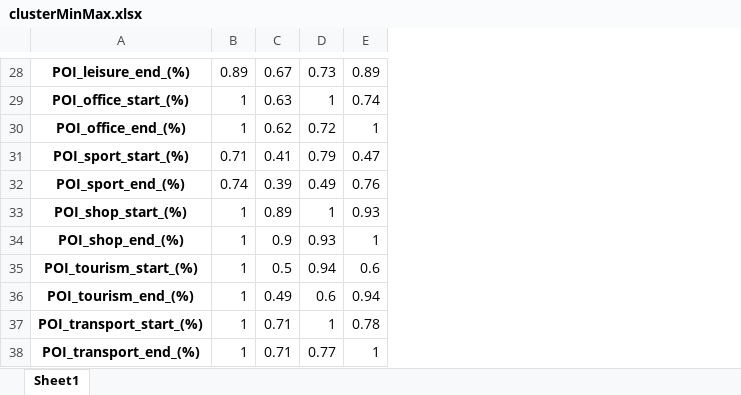
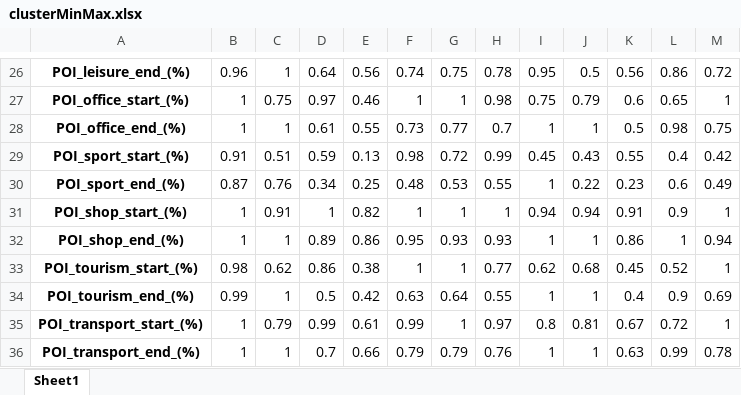
Before and after one commit to richardbor/bachelor_thesis, an Excel workbook: clusterMinMax.xlsx, sheet Sheet1, drawn as a sheet; only a part is shown, gaps mark what is left out; values as stored, in another font and other column widths than the file's, no borders; removed rows and columns are numbered as before the commit, all else as after; the diff covers the shown part only; the diff names each change by its address in the sheet, - before the commit and + after, or states it on an @@ line.

```diff
--- a/clusterMinMax.xlsx (sheet Sheet1)
+++ b/clusterMinMax.xlsx (sheet Sheet1)
-column C, rows 28-38: 0.67 | 0.63 | 0.62 | 0.41 | 0.39 | 0.89 | 0.9 | 0.5 | 0.49 | 0.71 | 0.71
+column C, rows 26-36: 1 | 0.75 | 1 | 0.51 | 0.76 | 0.91 | 1 | 0.62 | 1 | 0.79 | 1
+column D, rows 26-36: 0.64 | 0.97 | 0.61 | 0.59 | 0.34 | 1 | 0.89 | 0.86 | 0.5 | 0.99 | 0.7
+column E, rows 26-36: 0.56 | 0.46 | 0.55 | 0.13 | 0.25 | 0.82 | 0.86 | 0.38 | 0.42 | 0.61 | 0.66
+column F, rows 26-36: 0.74 | 1 | 0.73 | 0.98 | 0.48 | 1 | 0.95 | 1 | 0.63 | 0.99 | 0.79
+column G, rows 26-36: 0.75 | 1 | 0.77 | 0.72 | 0.53 | 1 | 0.93 | 1 | 0.64 | 1 | 0.79
+column J, rows 26-36: 0.5 | 0.79 | 1 | 0.43 | 0.22 | 0.94 | 1 | 0.68 | 1 | 0.81 | 1
+column K, rows 26-36: 0.56 | 0.6 | 0.5 | 0.55 | 0.23 | 0.91 | 0.86 | 0.45 | 0.4 | 0.67 | 0.63
+column L, rows 26-36: 0.86 | 0.65 | 0.98 | 0.4 | 0.6 | 0.9 | 1 | 0.52 | 0.9 | 0.72 | 0.99
+column M, rows 26-36: 0.72 | 1 | 0.75 | 0.42 | 0.49 | 1 | 0.94 | 1 | 0.69 | 1 | 0.78
-B26: 0.89
+B26: 0.96
-H26: 0.73
+H26: 0.78
-I26: 0.89
+I26: 0.95
-H27: 1
+H27: 0.98
-I27: 0.74
+I27: 0.75
-H28: 0.72
+H28: 0.7
-B29: 0.71
+B29: 0.91
-H29: 0.79
+H29: 0.99
-I29: 0.47
+I29: 0.45
-B30: 0.74
+B30: 0.87
-H30: 0.49
+H30: 0.55
-I30: 0.76
+I30: 1
-I31: 0.93
+I31: 0.94
-B33: 1
+B33: 0.98
-H33: 0.94
+H33: 0.77
-I33: 0.6
+I33: 0.62
-B34: 1
+B34: 0.99
-H34: 0.6
+H34: 0.55
-I34: 0.94
+I34: 1
-H35: 1
+H35: 0.97
-I35: 0.78
+I35: 0.8
-H36: 0.77
+H36: 0.76
```
Also changed, not shown: 1 added row, 3 removed rows, 3 added columns and 45 edited cells elsewhere in this sheet, 17 other files.
